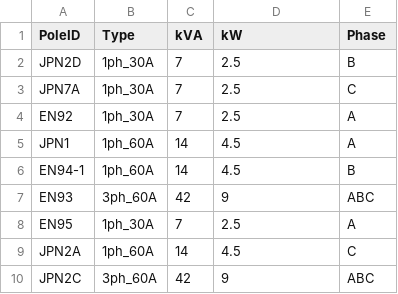
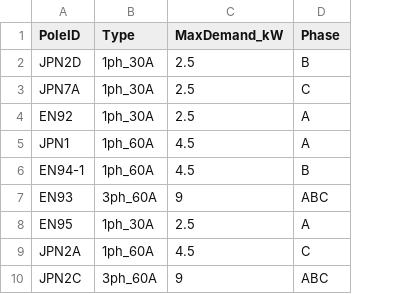
Before and after one commit to KavKlein/Solar-Voltage-Violation-Mitigation, a CSV file: firmware/LV_Sim/outputs/load_assignment.csv, drawn as a sheet; only a part is shown; removed rows and columns are numbered as before the commit, all else as after; the diff names each change by its address in the sheet, - before the commit and + after, or states it on an @@ line.

```diff
--- a/firmware/LV_Sim/outputs/load_assignment.csv
+++ b/firmware/LV_Sim/outputs/load_assignment.csv
-column C (kVA), rows 2-10: 7 | 7 | 7 | 14 | 14 | 42 | 7 | 14 | 42
-C1: kW
+C1: MaxDemand_kW
```
Also changed, not shown: firmware/LV_Sim/outputs/solar_assignment.csv, 7 other files.
